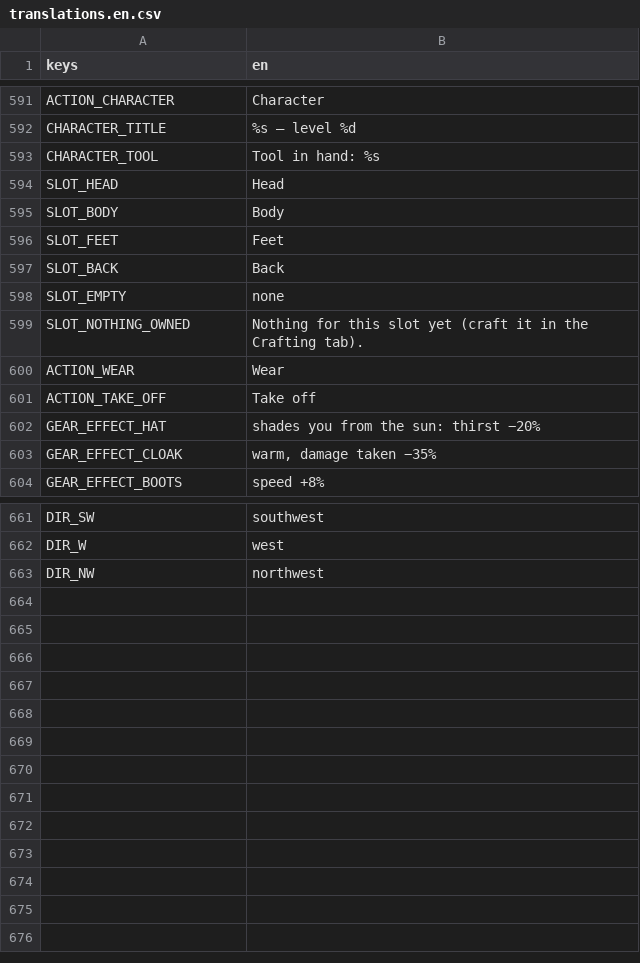
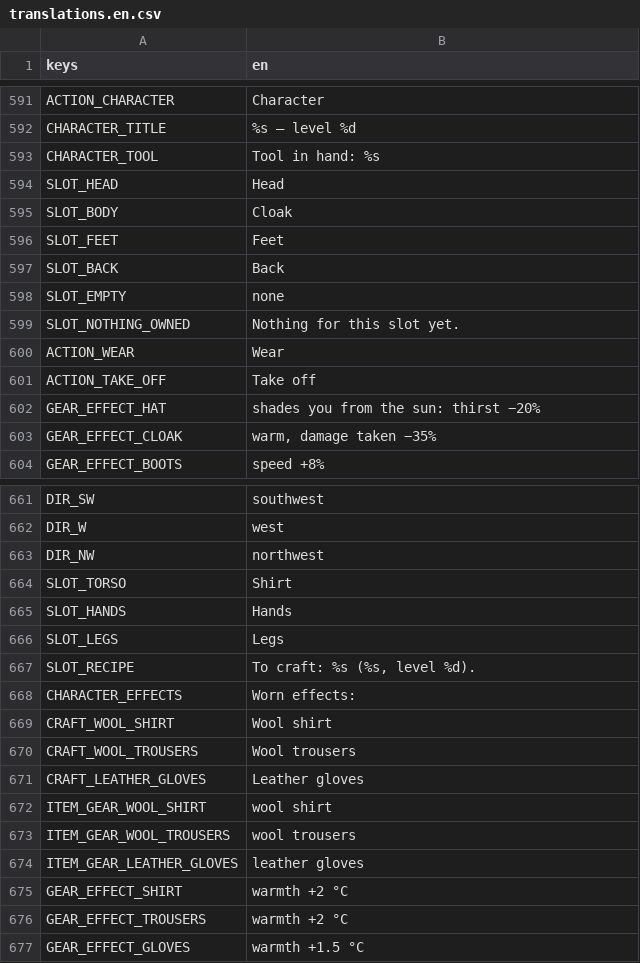
Before and after one commit to CharlieG42/ZimutAdventure, a CSV file: locales/translations.en.csv, drawn as a sheet; only a part is shown, gaps mark what is left out.

```diff
--- a/locales/translations.en.csv
+++ b/locales/translations.en.csv
@@ -594,3 +594,3 @@ CHARACTER_TOOL,Tool in hand: %s
 SLOT_HEAD,Head
-SLOT_BODY,Body
+SLOT_BODY,Cloak
 SLOT_FEET,Feet
@@ -598,3 +598,3 @@ SLOT_BACK,Back
 SLOT_EMPTY,none
-SLOT_NOTHING_OWNED,Nothing for this slot yet (craft it in the Crafting tab).
+SLOT_NOTHING_OWNED,Nothing for this slot yet.
 ACTION_WEAR,Wear
@@ -663 +663,15 @@ DIR_W,west
 DIR_NW,northwest
+SLOT_TORSO,Shirt
+SLOT_HANDS,Hands
+SLOT_LEGS,Legs
+SLOT_RECIPE,"To craft: %s (%s, level %d)."
+CHARACTER_EFFECTS,Worn effects:
+CRAFT_WOOL_SHIRT,Wool shirt
+CRAFT_WOOL_TROUSERS,Wool trousers
+CRAFT_LEATHER_GLOVES,Leather gloves
+ITEM_GEAR_WOOL_SHIRT,wool shirt
+ITEM_GEAR_WOOL_TROUSERS,wool trousers
+ITEM_GEAR_LEATHER_GLOVES,leather gloves
+GEAR_EFFECT_SHIRT,warmth +2 °C
+GEAR_EFFECT_TROUSERS,warmth +2 °C
+GEAR_EFFECT_GLOVES,warmth +1.5 °C
```
Also changed, not shown: locales/translations.fr.csv, 22 other files.
